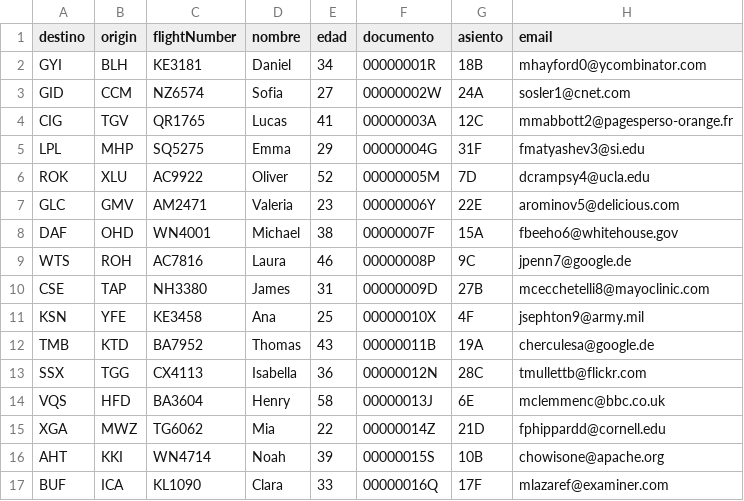
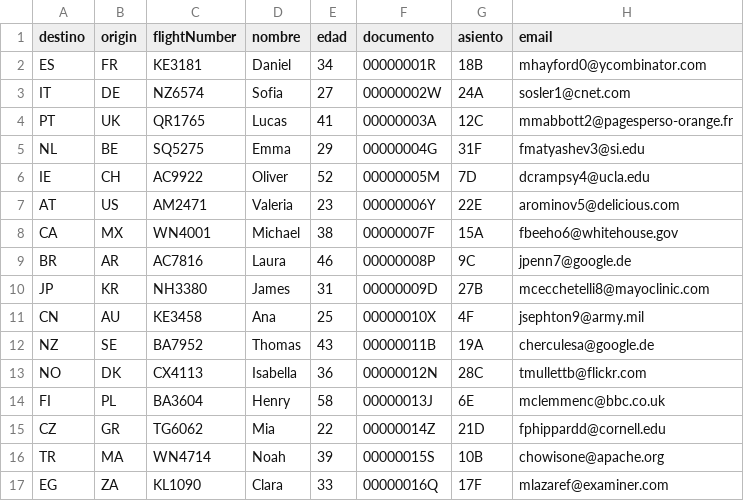
Before and after one commit to xvi-r/FileSystem, a CSV file: src/main/resources/csv/reservasAir.csv, drawn as a sheet; only a part is shown; the diff covers the shown part only.

```diff
--- a/src/main/resources/csv/reservasAir.csv
+++ b/src/main/resources/csv/reservasAir.csv
@@ -1,17 +1,17 @@
 destino,origin,flightNumber,nombre,edad,documento,asiento,email
-GYI,BLH,KE3181,Daniel,34,00000001R,18B,mhayford0@ycombinator.com
-GID,CCM,NZ6574,Sofia,27,00000002W,24A,sosler1@cnet.com
-CIG,TGV,QR1765,Lucas,41,00000003A,12C,mmabbott2@pagesperso-orange.fr
-LPL,MHP,SQ5275,Emma,29,00000004G,31F,fmatyashev3@si.edu
-ROK,XLU,AC9922,Oliver,52,00000005M,7D,dcrampsy4@ucla.edu
-GLC,GMV,AM2471,Valeria,23,00000006Y,22E,arominov5@delicious.com
-DAF,OHD,WN4001,Michael,38,00000007F,15A,fbeeho6@whitehouse.gov
-WTS,ROH,AC7816,Laura,46,00000008P,9C,jpenn7@google.de
-CSE,TAP,NH3380,James,31,00000009D,27B,mcecchetelli8@mayoclinic.com
-KSN,YFE,KE3458,Ana,25,00000010X,4F,jsephton9@army.mil
-TMB,KTD,BA7952,Thomas,43,00000011B,19A,cherculesa@google.de
-SSX,TGG,CX4113,Isabella,36,00000012N,28C,tmullettb@flickr.com
-VQS,HFD,BA3604,Henry,58,00000013J,6E,mclemmenc@bbc.co.uk
-XGA,MWZ,TG6062,Mia,22,00000014Z,21D,fphippardd@cornell.edu
-AHT,KKI,WN4714,Noah,39,00000015S,10B,chowisone@apache.org
-BUF,ICA,KL1090,Clara,33,00000016Q,17F,mlazaref@examiner.com
+ES,FR,KE3181,Daniel,34,00000001R,18B,mhayford0@ycombinator.com
+IT,DE,NZ6574,Sofia,27,00000002W,24A,sosler1@cnet.com
+PT,UK,QR1765,Lucas,41,00000003A,12C,mmabbott2@pagesperso-orange.fr
+NL,BE,SQ5275,Emma,29,00000004G,31F,fmatyashev3@si.edu
+IE,CH,AC9922,Oliver,52,00000005M,7D,dcrampsy4@ucla.edu
+AT,US,AM2471,Valeria,23,00000006Y,22E,arominov5@delicious.com
+CA,MX,WN4001,Michael,38,00000007F,15A,fbeeho6@whitehouse.gov
+BR,AR,AC7816,Laura,46,00000008P,9C,jpenn7@google.de
+JP,KR,NH3380,James,31,00000009D,27B,mcecchetelli8@mayoclinic.com
+CN,AU,KE3458,Ana,25,00000010X,4F,jsephton9@army.mil
+NZ,SE,BA7952,Thomas,43,00000011B,19A,cherculesa@google.de
+NO,DK,CX4113,Isabella,36,00000012N,28C,tmullettb@flickr.com
+FI,PL,BA3604,Henry,58,00000013J,6E,mclemmenc@bbc.co.uk
+CZ,GR,TG6062,Mia,22,00000014Z,21D,fphippardd@cornell.edu
+TR,MA,WN4714,Noah,39,00000015S,10B,chowisone@apache.org
+EG,ZA,KL1090,Clara,33,00000016Q,17F,mlazaref@examiner.com
```
Also changed, not shown: 80 edited cells elsewhere in this file, reservas_100_con_colisiones.csv, reservas_colisiones_nuevas.csv, 2 other files.
